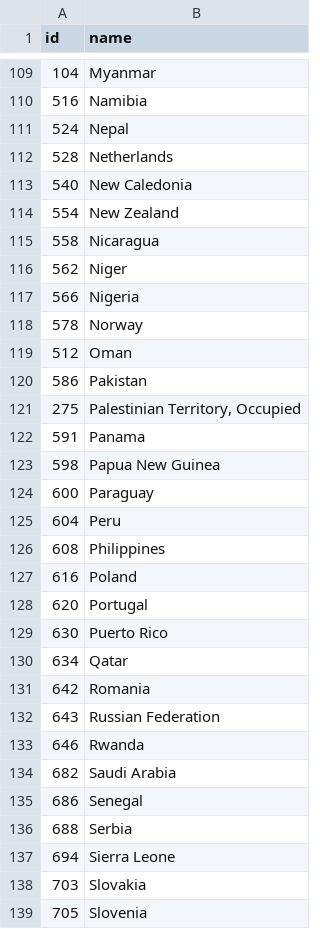
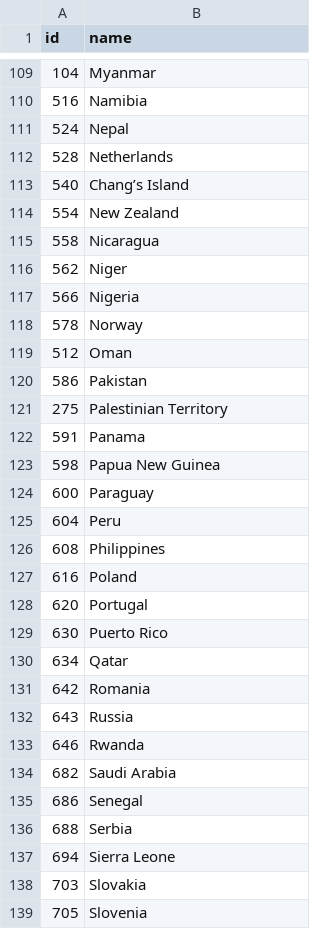
Before and after one commit to Houka/Info3300_Project2, a TSV file: world-110m-country-names.tsv, drawn as a sheet; only a part is shown, gaps mark what is left out; the diff covers the shown part only.

Commit message:
Fixed country names

```diff
--- a/world-110m-country-names.tsv
+++ b/world-110m-country-names.tsv
@@ -112,3 +112,3 @@
 528	Netherlands
-540	New Caledonia
+540	Chang’s Island
 554	New Zealand
@@ -120,3 +120,3 @@
 586	Pakistan
-275	Palestinian Territory, Occupied
+275	Palestinian Territory
 591	Panama
@@ -131,3 +131,3 @@
 642	Romania
-643	Russian Federation
+643	Russia
 646	Rwanda
```
Also changed, not shown: 16 edited cells elsewhere in this file, 2 other files.
